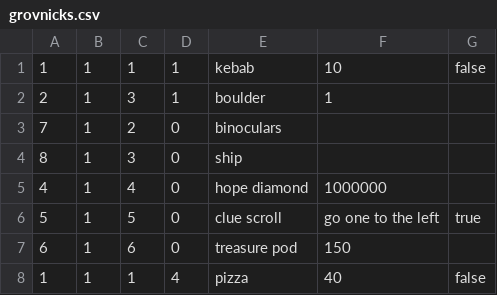
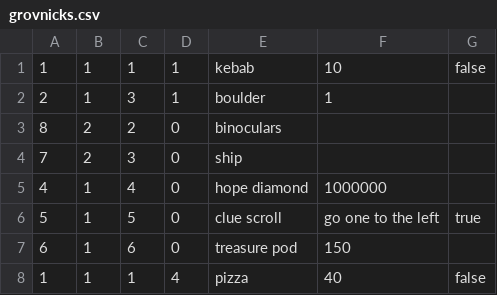
Before and after one commit to FRUPAL-group-1/frupal, a CSV file: grovnicks.csv, drawn as a sheet; only a part is shown.

Commit message:
ship $ binocs coords

```diff
--- a/grovnicks.csv
+++ b/grovnicks.csv
@@ -2,4 +2,4 @@
 2,1,3,1,boulder,1
-7,1,2,0,binoculars
-8,1,3,0,ship
+8,2,2,0,binoculars
+7,2,3,0,ship
 4,1,4,0,hope diamond,1000000
```
